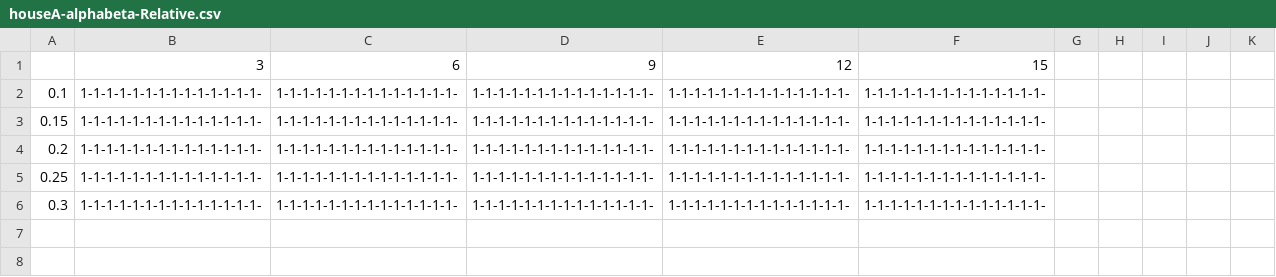
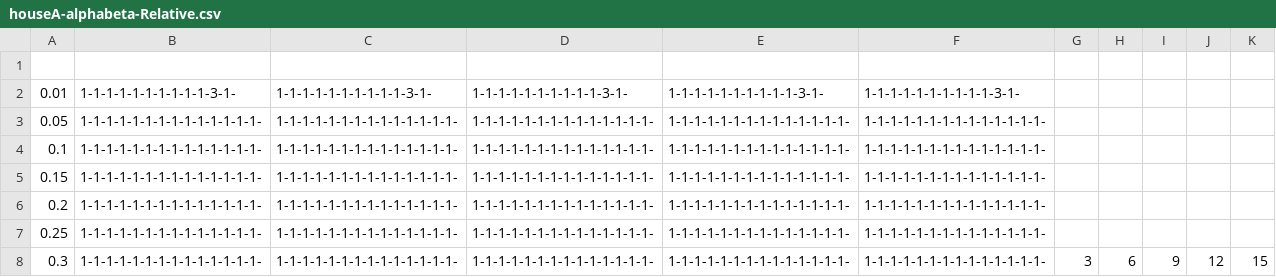
Before and after one commit to agnesvanbelle/TL, a CSV file: source-code/alpha-beta-clusters/Relative/houseA-alphabeta-Relative.csv, drawn as a sheet.

```diff
--- a/source-code/alpha-beta-clusters/Relative/houseA-alphabeta-Relative.csv
+++ b/source-code/alpha-beta-clusters/Relative/houseA-alphabeta-Relative.csv
@@ -1,2 +1,4 @@
-, 3,6,9,12,15
+
+0.01,1-1-1-1-1-1-1-1-1-1-3-1-,1-1-1-1-1-1-1-1-1-1-3-1-,1-1-1-1-1-1-1-1-1-1-3-1-,1-1-1-1-1-1-1-1-1-1-3-1-,1-1-1-1-1-1-1-1-1-1-3-1-
+0.05,1-1-1-1-1-1-1-1-1-1-1-1-1-1-,1-1-1-1-1-1-1-1-1-1-1-1-1-1-,1-1-1-1-1-1-1-1-1-1-1-1-1-1-,1-1-1-1-1-1-1-1-1-1-1-1-1-1-,1-1-1-1-1-1-1-1-1-1-1-1-1-1-
 0.1,1-1-1-1-1-1-1-1-1-1-1-1-1-1-,1-1-1-1-1-1-1-1-1-1-1-1-1-1-,1-1-1-1-1-1-1-1-1-1-1-1-1-1-,1-1-1-1-1-1-1-1-1-1-1-1-1-1-,1-1-1-1-1-1-1-1-1-1-1-1-1-1-
@@ -5,2 +7,2 @@
 0.25,1-1-1-1-1-1-1-1-1-1-1-1-1-1-,1-1-1-1-1-1-1-1-1-1-1-1-1-1-,1-1-1-1-1-1-1-1-1-1-1-1-1-1-,1-1-1-1-1-1-1-1-1-1-1-1-1-1-,1-1-1-1-1-1-1-1-1-1-1-1-1-1-
-0.3,1-1-1-1-1-1-1-1-1-1-1-1-1-1-,1-1-1-1-1-1-1-1-1-1-1-1-1-1-,1-1-1-1-1-1-1-1-1-1-1-1-1-1-,1-1-1-1-1-1-1-1-1-1-1-1-1-1-,1-1-1-1-1-1-1-1-1-1-1-1-1-1-
+0.3,1-1-1-1-1-1-1-1-1-1-1-1-1-1-,1-1-1-1-1-1-1-1-1-1-1-1-1-1-,1-1-1-1-1-1-1-1-1-1-1-1-1-1-,1-1-1-1-1-1-1-1-1-1-1-1-1-1-,1-1-1-1-1-1-1-1-1-1-1-1-1-1-, 3,6,9,12,15
```
Also changed, not shown: source-code/alpha-beta-clusters/Absolute/houseD-alphabeta-Absolute.csv, source-code/alpha-beta-clusters/Absolute/houseE-alphabeta-Absolute.csv, 27 other files.
